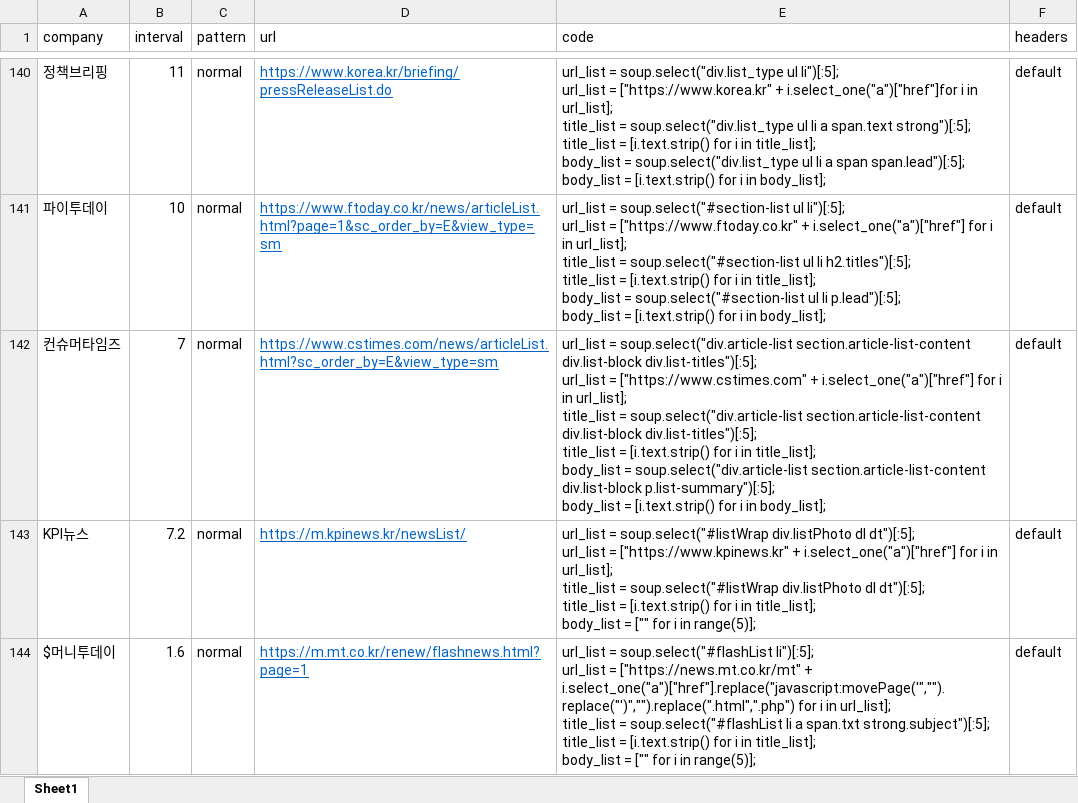
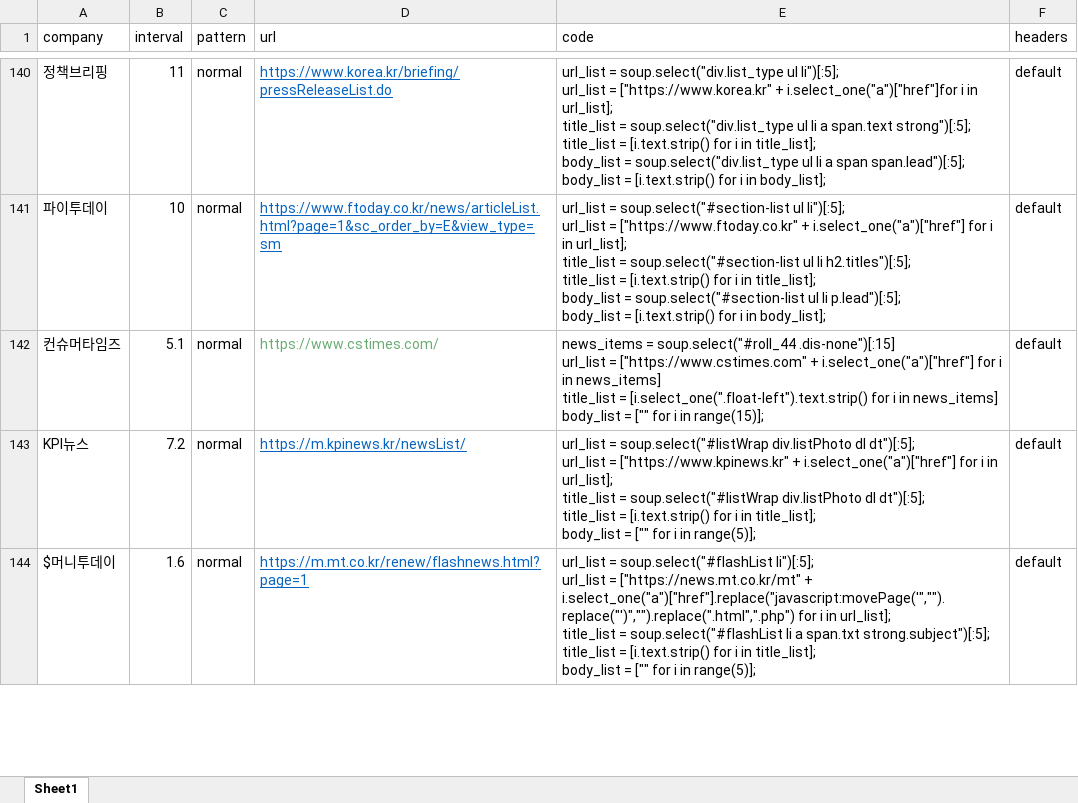
Before and after one commit to ryangu77/public, an Excel workbook: input.xlsx, sheet Sheet1, drawn as a sheet; only a part is shown, gaps mark what is left out; values as stored, in another font and other column widths than the file's, no borders; ↵ is a line break in a cell; the diff names each change by its address in the sheet, - before the commit and + after, or states it on an @@ line.

Commit message:
Add files via upload

```diff
--- a/input.xlsx (sheet Sheet1)
+++ b/input.xlsx (sheet Sheet1)
-B142 (interval): 7
+B142 (interval): 5.1
-D142 (url): https://www.cstimes.com/news/articleList.html?sc_order_by=E&view_type=sm
+D142 (url): https://www.cstimes.com/
@@ D142 underline: on → off, text colour: #0563C1 → #6AAB73 @@
-E142 (code): url_list = soup.select("div.article-list section.article-list-content div.list-block div.list-titles")[:5]; ↵ url_list = ["https://www.cstimes.com" + i.select_one("a")["href"] for i in url_list]; ↵ title_list = soup.select("div.article-list section.article-list-content div.list-block div.list-titles")[:5]; ↵ title_list = [i.text.strip() for i in title_list]; ↵ body_list = soup.select("div.article-list section.article-list-content div.list-block p.list-summary")[:5]; ↵ body_list = [i.text.strip() for i in body_list];
+E142 (code): news_items = soup.select("#roll_44 .dis-none")[:15] ↵ url_list = ["https://www.cstimes.com" + i.select_one("a")["href"] for i in news_items] ↵ title_list = [i.select_one(".float-left").text.strip() for i in news_items] ↵ body_list = ["" for i in range(15)];
```
